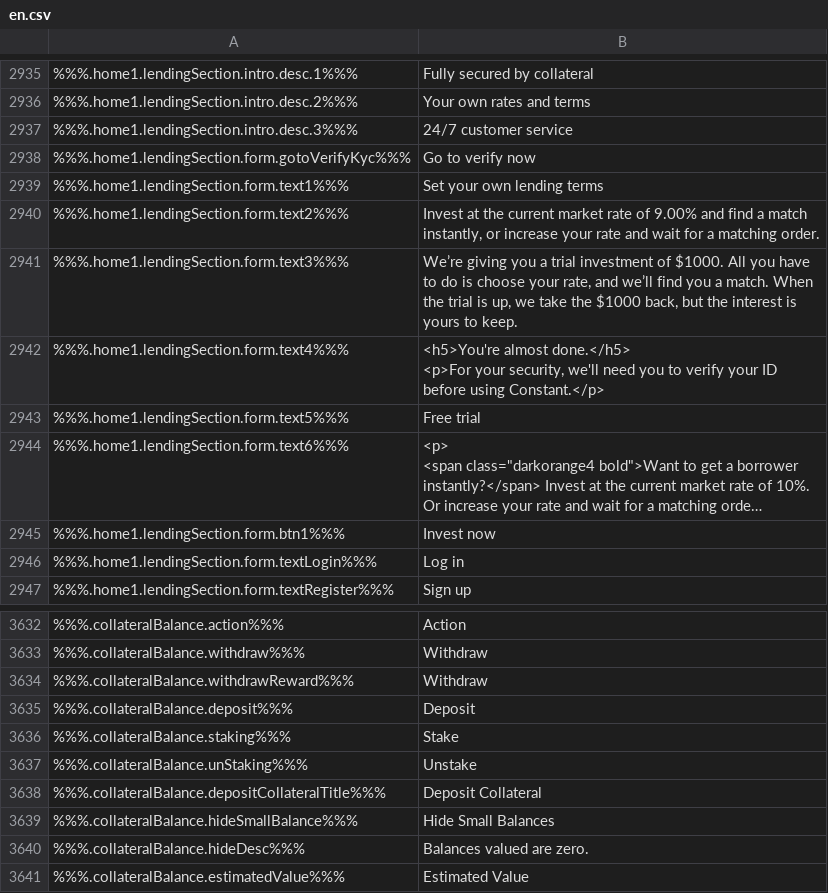
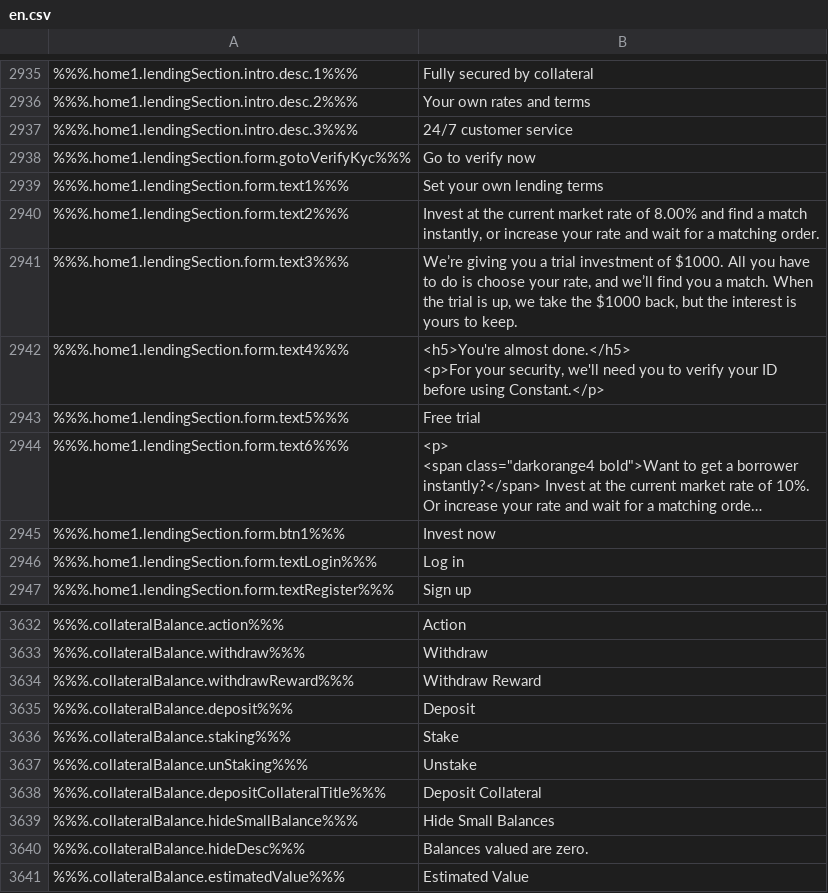
Before and after one commit to duyhtq/constant-web-i18n, a CSV file: store/en.csv, drawn as a sheet; only a part is shown, gaps mark what is left out; long unchanged cells end in ….

```diff
--- a/store/en.csv
+++ b/store/en.csv
@@ -3692,3 +3692,3 @@
 %%%.home1.lendingSection.form.text1%%%,"Set your own lending terms"
-%%%.home1.lendingSection.form.text2%%%,"Invest at the current market rate of 9.00% and find a match instantly, or increase your rate and wait for a matching order."
+%%%.home1.lendingSection.form.text2%%%,"Invest at the current market rate of 8.00% and find a match instantly, or increase your rate and wait for a matching order."
 %%%.home1.lendingSection.form.text3%%%,"We’re giving you a trial investment of $1000. All you have to do is choose your rate, and we’ll find you a match. When the trial is up, we take the $1000 back, but the interest is yours to keep."
@@ -4575,3 +4575,3 @@
 %%%.collateralBalance.withdraw%%%,"Withdraw"
-%%%.collateralBalance.withdrawReward%%%,"Withdraw"
+%%%.collateralBalance.withdrawReward%%%,"Withdraw Reward"
 %%%.collateralBalance.deposit%%%,"Deposit"
```
Also changed, not shown: 6 other files.
